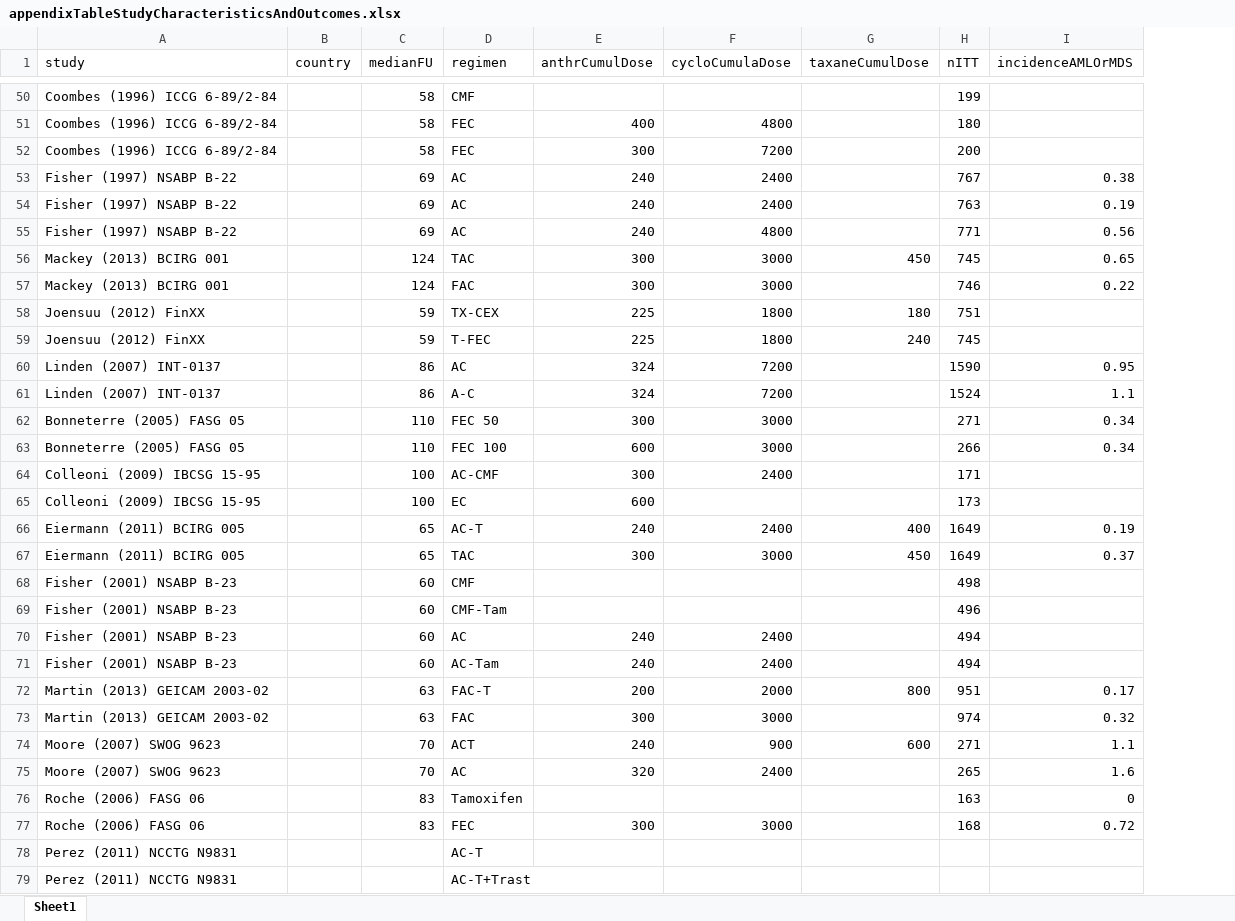
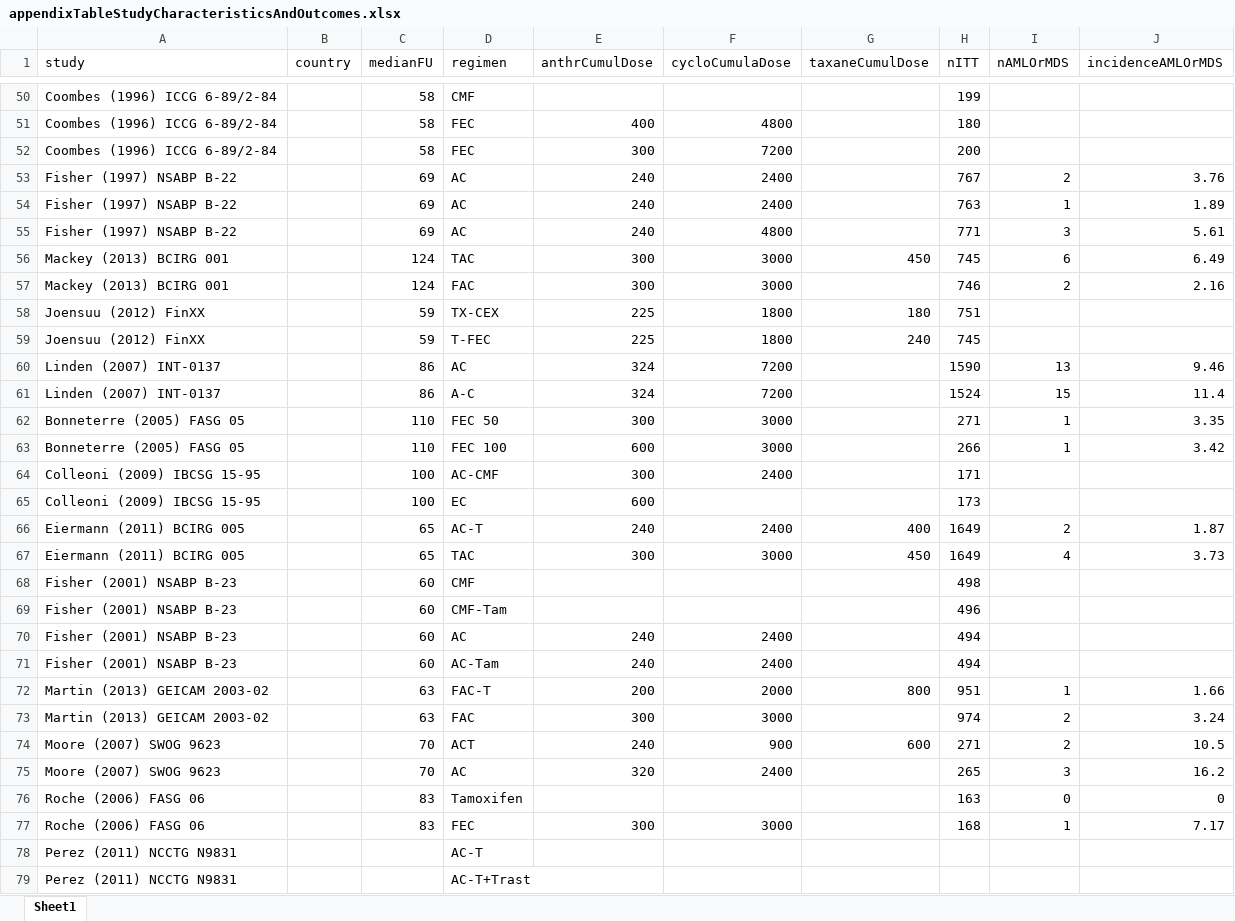
Before and after one commit to benjamin-chan/SecMalAfterBreastCaACT, an Excel workbook: appendixTableStudyCharacteristicsAndOutcomes.xlsx, sheet Sheet1, drawn as a sheet; only a part is shown, gaps mark what is left out; values as stored, in another font and other column widths than the file's, no borders; addresses are those after the commit; the diff covers the shown part only; the diff names each change by its address in the sheet, - before the commit and + after, or states it on an @@ line.

Commit message:
Update Jupyter Notebook
* URL points to correct GitHub repo
* Change plot colors to Color Brewer palette
* Add count of AML/MDS outcomes to appendix table
* Change denominator for AML/MDS incidence from 10,000 person-years to 100,000

```diff
--- a/appendixTableStudyCharacteristicsAndOutcomes.xlsx (sheet Sheet1)
+++ b/appendixTableStudyCharacteristicsAndOutcomes.xlsx (sheet Sheet1)
+column I (nAMLOrMDS), rows 53-77: 2 | 1 | 3 | 6 | 2 |  |  | 13 | 15 | 1 | 1 |  |  | 2 | 4 |  |  |  |  | 1 | 2 | 2 | 3 | 0 | 1
-J53 (incidenceAMLOrMDS): 0.38
+J53 (incidenceAMLOrMDS): 3.76
-J54 (incidenceAMLOrMDS): 0.19
+J54 (incidenceAMLOrMDS): 1.89
-J55 (incidenceAMLOrMDS): 0.56
+J55 (incidenceAMLOrMDS): 5.61
-J56 (incidenceAMLOrMDS): 0.65
+J56 (incidenceAMLOrMDS): 6.49
-J57 (incidenceAMLOrMDS): 0.22
+J57 (incidenceAMLOrMDS): 2.16
-J60 (incidenceAMLOrMDS): 0.95
+J60 (incidenceAMLOrMDS): 9.46
-J61 (incidenceAMLOrMDS): 1.1
+J61 (incidenceAMLOrMDS): 11.4
-J62 (incidenceAMLOrMDS): 0.34
+J62 (incidenceAMLOrMDS): 3.35
-J63 (incidenceAMLOrMDS): 0.34
+J63 (incidenceAMLOrMDS): 3.42
-J66 (incidenceAMLOrMDS): 0.19
+J66 (incidenceAMLOrMDS): 1.87
-J67 (incidenceAMLOrMDS): 0.37
+J67 (incidenceAMLOrMDS): 3.73
-J72 (incidenceAMLOrMDS): 0.17
+J72 (incidenceAMLOrMDS): 1.66
-J73 (incidenceAMLOrMDS): 0.32
+J73 (incidenceAMLOrMDS): 3.24
-J74 (incidenceAMLOrMDS): 1.1
+J74 (incidenceAMLOrMDS): 10.5
-J75 (incidenceAMLOrMDS): 1.6
+J75 (incidenceAMLOrMDS): 16.2
-J77 (incidenceAMLOrMDS): 0.72
+J77 (incidenceAMLOrMDS): 7.17
```
Also changed, not shown: 33 edited cells elsewhere in this sheet, 5 other files.
